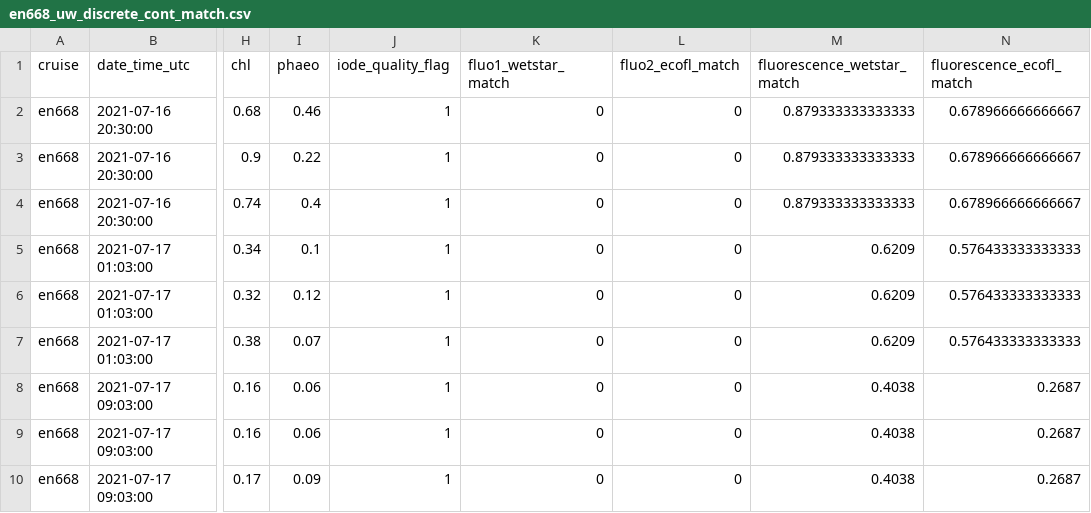
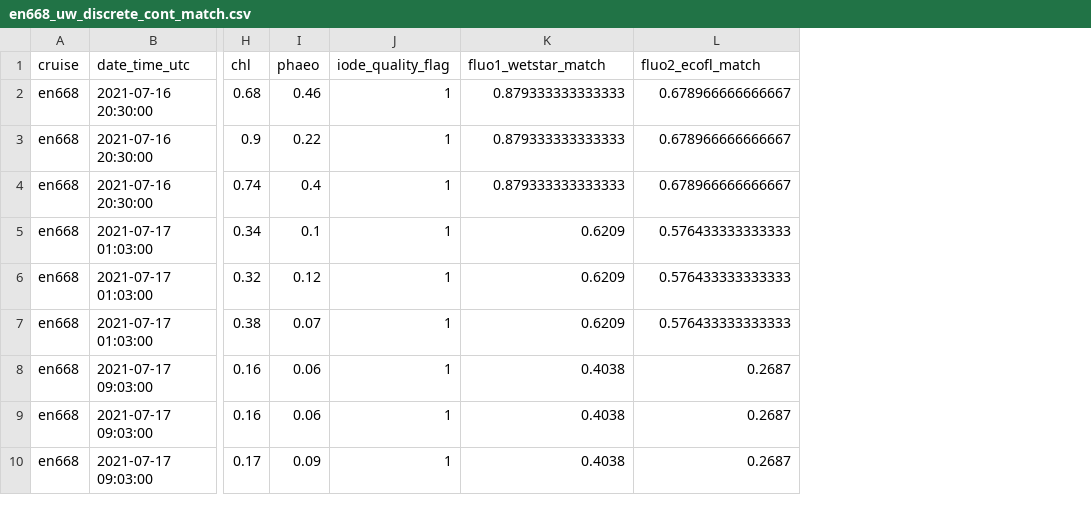
Before and after one commit to amandaherbst/nes-lter-chla-post-calibration, a CSV file: uw_discrete_cont_match/en668_uw_discrete_cont_match.csv, drawn as a sheet; only a part is shown, gaps mark what is left out; removed rows and columns are numbered as before the commit, all else as after; the diff names each change by its address in the sheet, - before the commit and + after, or states it on an @@ line.

Commit message:
new fluo column headers

```diff
--- a/uw_discrete_cont_match/en668_uw_discrete_cont_match.csv
+++ b/uw_discrete_cont_match/en668_uw_discrete_cont_match.csv
-column K (fluo1_wetstar_match), rows 2-10: all 0
-column L (fluo2_ecofl_match), rows 2-10: all 0
-K1: fluorescence_wetstar_match
+K1: fluo1_wetstar_match
-L1: fluorescence_ecofl_match
+L1: fluo2_ecofl_match
```
Also changed, not shown: uw_discrete_cont_match/en644_uw_discrete_cont_match.csv, uw_discrete_cont_match/en649_uw_discrete_cont_match.csv, 3 other files.
